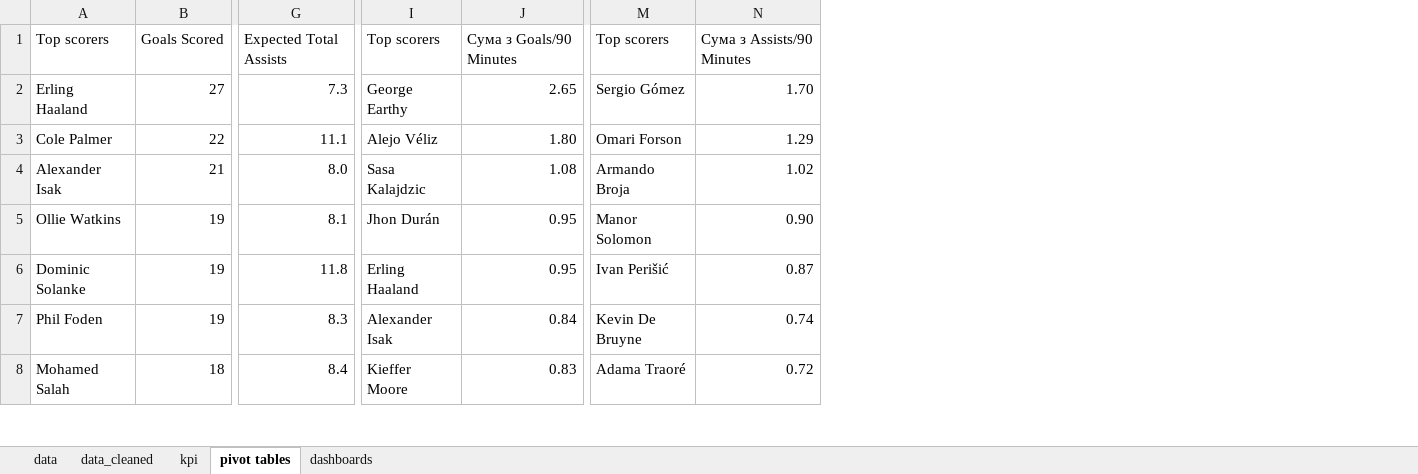
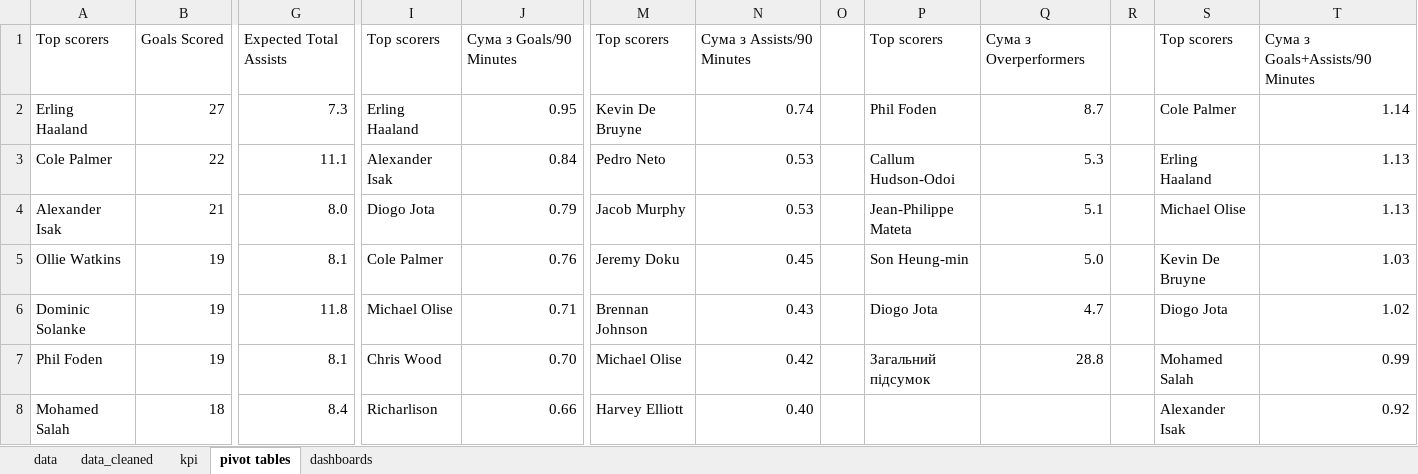
Before and after one commit to Tarasusak/excel-premier-league-player-analysis, an Excel workbook: premier-league-player-analysis.xlsx, sheet pivot tables, drawn as a sheet; only a part is shown, gaps mark what is left out; values as stored, in another font and other column widths than the file's, no borders; removed rows and columns are numbered as before the commit, all else as after; the diff covers the shown part only; the diff names each change by its address in the sheet, - before the commit and + after, or states it on an @@ line.

```diff
--- a/premier-league-player-analysis.xlsx (sheet pivot tables)
+++ b/premier-league-player-analysis.xlsx (sheet pivot tables)
-column N, rows 1-8: Сума з Assists/90 Minutes | 1.70 | 1.29 | 1.02 | 0.90 | 0.87 | 0.74 | 0.72
+column N, rows 1-8: Сума з Assists/90 Minutes | 0.74 | 0.53 | 0.53 | 0.45 | 0.43 | 0.42 | 0.40
+column O, empty
+column P, rows 1-7: Top scorers | Phil Foden | Callum Hudson-Odoi | Jean-Philippe Mateta | Son Heung-min | Diogo Jota | Загальний підсумок
+column Q, rows 1-7: Сума з Overperformers | 8.7 | 5.3 | 5.1 | 5.0 | 4.7 | 28.8
+column R, empty
+column S, rows 1-8: Top scorers | Cole Palmer | Erling Haaland | Michael Olise | Kevin De Bruyne | Diogo Jota | Mohamed Salah | Alexander Isak
+column T, rows 1-8: Сума з Goals+Assists/90 Minutes | 1.14 | 1.13 | 1.13 | 1.03 | 1.02 | 0.99 | 0.92
-I2: George Earthy
+I2: Erling Haaland
-J2: 2.65
+J2: 0.95
-M2: Sergio Gómez
+M2: Kevin De Bruyne
-I3: Alejo Véliz
+I3: Alexander Isak
-J3: 1.80
+J3: 0.84
-M3: Omari Forson
+M3: Pedro Neto
-I4: Sasa Kalajdzic
+I4: Diogo Jota
-J4: 1.08
+J4: 0.79
-M4: Armando Broja
+M4: Jacob Murphy
-I5: Jhon Durán
+I5: Cole Palmer
-J5: 0.95
+J5: 0.76
-M5: Manor Solomon
+M5: Jeremy Doku
-I6: Erling Haaland
+I6: Michael Olise
-J6: 0.95
+J6: 0.71
-M6: Ivan Perišić
+M6: Brennan Johnson
-G7: 8.3
+G7: 8.1
-I7: Alexander Isak
+I7: Chris Wood
-J7: 0.84
+J7: 0.70
-M7: Kevin De Bruyne
+M7: Michael Olise
-I8: Kieffer Moore
+I8: Richarlison
-J8: 0.83
+J8: 0.66
-M8: Adama Traoré
+M8: Harvey Elliott
```
Also changed, not shown: 16 edited cells elsewhere in this sheet, sheet kpi, sheet data_cleaned, sheet dashboards, charts or pictures.
